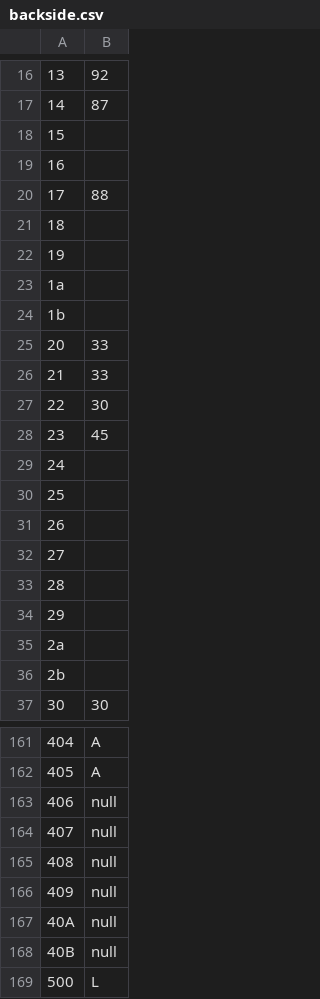
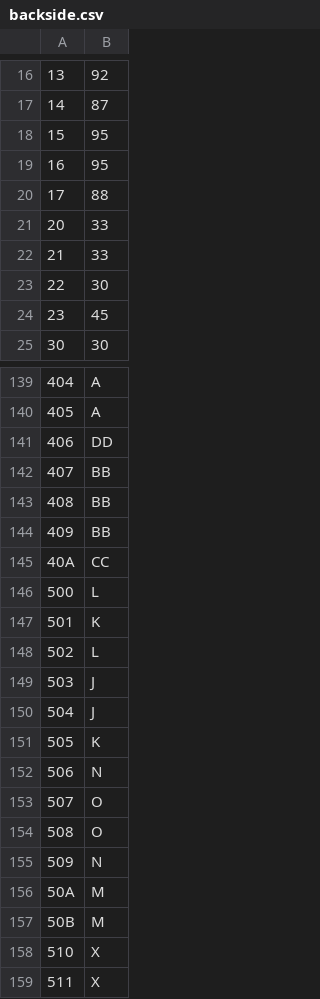
Before and after one commit to brnold/LDBInteractiveModelProject, a CSV file: Sensor_Script_Corr/backside.csv, drawn as a sheet; only a part is shown, gaps mark what is left out; the shorter side is filled out with more unchanged rows; removed rows and columns are numbered as before the commit, all else as after; the diff covers the shown part only; the diff names each change by its address in the sheet, - before the commit and + after, or states it on an @@ line.

Commit message:
Working Scripts

```diff
--- a/Sensor_Script_Corr/backside.csv
+++ b/Sensor_Script_Corr/backside.csv
-B18:B19: (empty)
+B18:B19: 95
-row 21: 18
-row 22: 19
-row 23: 1a
-row 24: 1b
-row 29: 24
-row 30: 25
-row 31: 26
-row 32: 27
-row 33: 28
-row 34: 29
-row 35: 2a
-row 36: 2b
-B141: null
+B141: DD
-B142:B144: null
+B142:B144: BB
-B145: null
+B145: CC
-row 168: 40B | null
```
Also changed, not shown: 1 added row, 11 removed rows, 15 edited cells and row numbers in column A elsewhere in this file, 20 other files.
